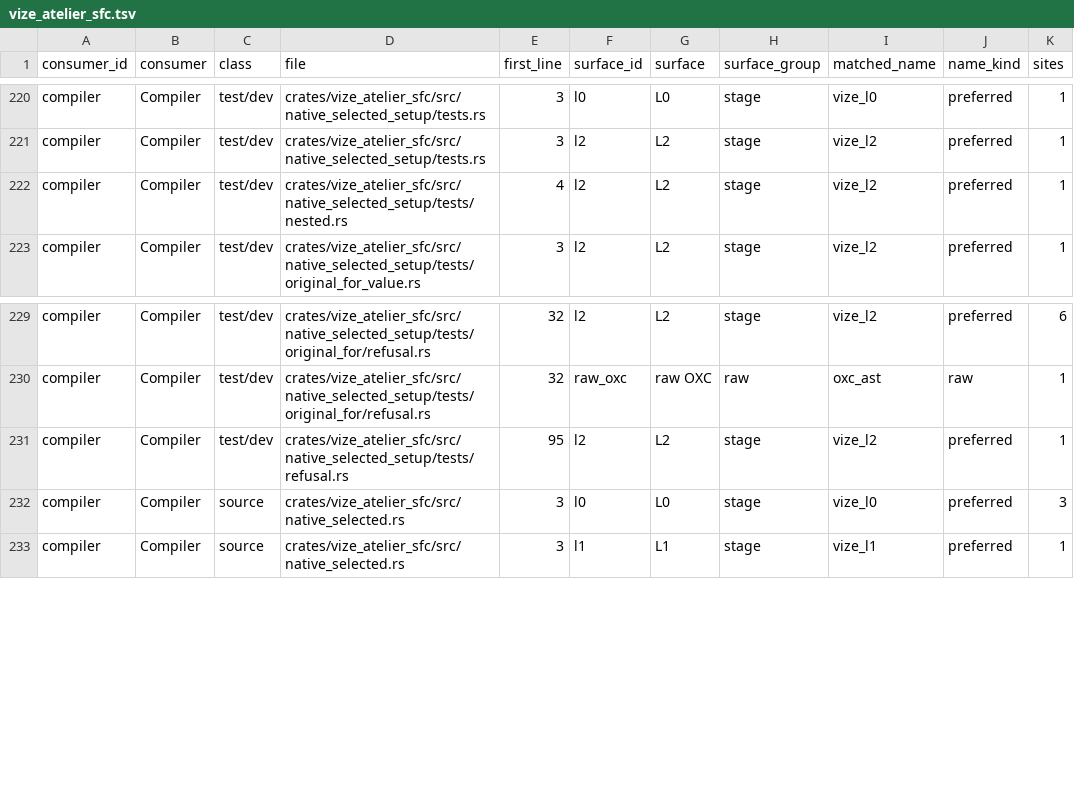
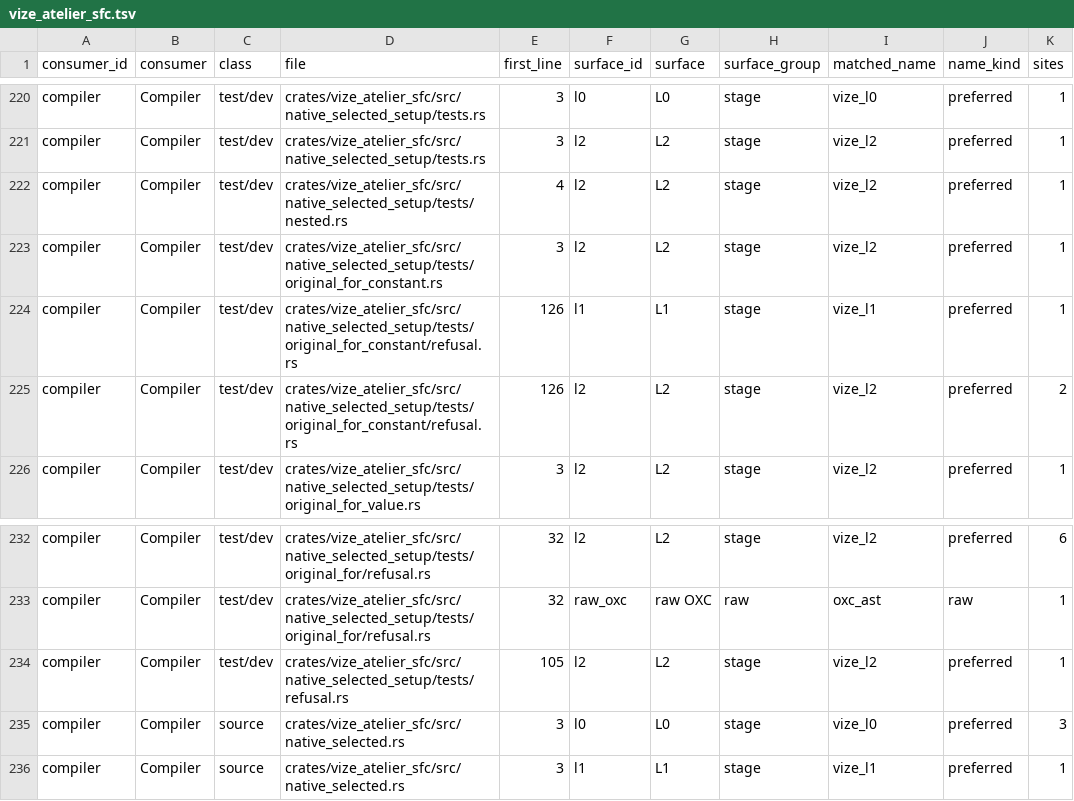
Before and after one commit to Hebilicious/vize, a TSV file: docs/davinci/plan/consumer-migration-surfaces/compiler/vize_atelier_sfc.tsv, drawn as a sheet; only a part is shown, gaps mark what is left out.

Commit message:
feat(dom): support original constant For fragments (#7781)
* docs(dom): bound original constant For delivery

* feat(dom): emit stable original constant For fragments

* docs(dom): record private stable For proof boundaries

* docs(dom): keep constant For record within source limit

* docs(l3): record constant For source publication

* test(dom): retain complete constant For qualification attempts

* test(dom): preserve failed constant runtime observations

* refactor(test): extract constant runtime observation helpers

* test(dom): retain first runtime failure across cleanup

* test(dom): mark observation snapshot parameter optional

* test(dom): retain both constant runtime attempts before comparison

* docs(dom): link exact pinned flag annotation contract

* test(dom): preserve generic For laws with original value cursor

* docs(dom): retain actual cursor provider and rejected candidate

```diff
--- a/docs/davinci/plan/consumer-migration-surfaces/compiler/vize_atelier_sfc.tsv
+++ b/docs/davinci/plan/consumer-migration-surfaces/compiler/vize_atelier_sfc.tsv
@@ -222,2 +222,5 @@ compiler	Compiler	test/dev	crates/vize_atelier_sfc/src/native_selected_setup/tes
 compiler	Compiler	test/dev	crates/vize_atelier_sfc/src/native_selected_setup/tests/nested.rs	4	l2	L2	stage	vize_l2	preferred	1
+compiler	Compiler	test/dev	crates/vize_atelier_sfc/src/native_selected_setup/tests/original_for_constant.rs	3	l2	L2	stage	vize_l2	preferred	1
+compiler	Compiler	test/dev	crates/vize_atelier_sfc/src/native_selected_setup/tests/original_for_constant/refusal.rs	126	l1	L1	stage	vize_l1	preferred	1
+compiler	Compiler	test/dev	crates/vize_atelier_sfc/src/native_selected_setup/tests/original_for_constant/refusal.rs	126	l2	L2	stage	vize_l2	preferred	2
 compiler	Compiler	test/dev	crates/vize_atelier_sfc/src/native_selected_setup/tests/original_for_value.rs	3	l2	L2	stage	vize_l2	preferred	1
@@ -230,3 +233,3 @@ compiler	Compiler	test/dev	crates/vize_atelier_sfc/src/native_selected_setup/tes
 compiler	Compiler	test/dev	crates/vize_atelier_sfc/src/native_selected_setup/tests/original_for/refusal.rs	32	raw_oxc	raw OXC	raw	oxc_ast	raw	1
-compiler	Compiler	test/dev	crates/vize_atelier_sfc/src/native_selected_setup/tests/refusal.rs	95	l2	L2	stage	vize_l2	preferred	1
+compiler	Compiler	test/dev	crates/vize_atelier_sfc/src/native_selected_setup/tests/refusal.rs	105	l2	L2	stage	vize_l2	preferred	1
 compiler	Compiler	source	crates/vize_atelier_sfc/src/native_selected.rs	3	l0	L0	stage	vize_l0	preferred	3
```
Also changed, not shown: 25 other files.
